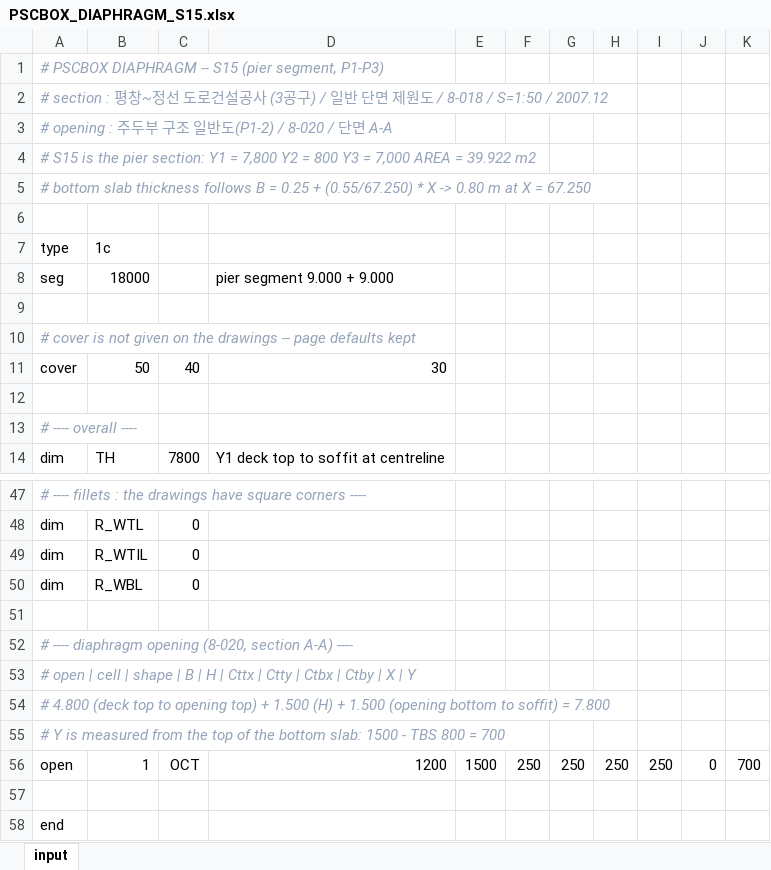
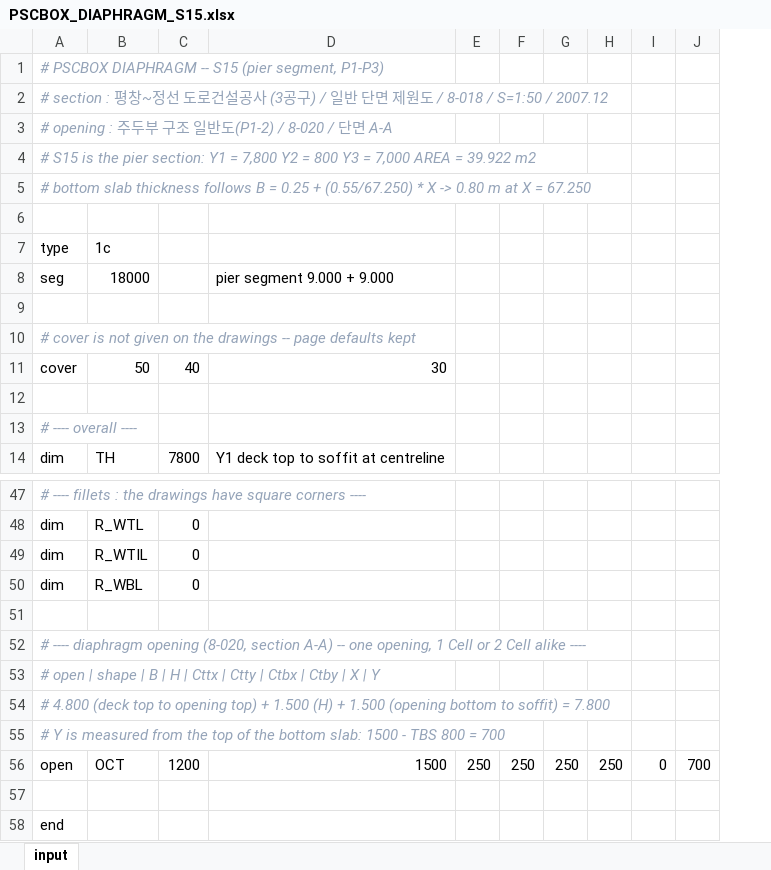
Before and after one commit to macroBIM/macroBIM, an Excel workbook: PSCBOX_DIAPHRAGM_S15.xlsx, sheet input, drawn as a sheet; only a part is shown, gaps mark what is left out; values as stored, in another font and other column widths than the file's, no borders; the diff names each change by its address in the sheet, - before the commit and + after, or states it on an @@ line.

```diff
--- a/PSCBOX_DIAPHRAGM_S15.xlsx (sheet input)
+++ b/PSCBOX_DIAPHRAGM_S15.xlsx (sheet input)
-column E, row 56: 1500
-A52: …section A-A) ----
+A52: …section A-A) -- one opening, 1 Cell or 2 Cell alike ----
-A53: …open | cell | shape |…
+A53: …open | shape |…
-B56: 1
+B56: OCT
-C56: OCT
+C56: 1200
-D56: 1200
+D56: 1500
```
Also changed, not shown: 1 other file.
